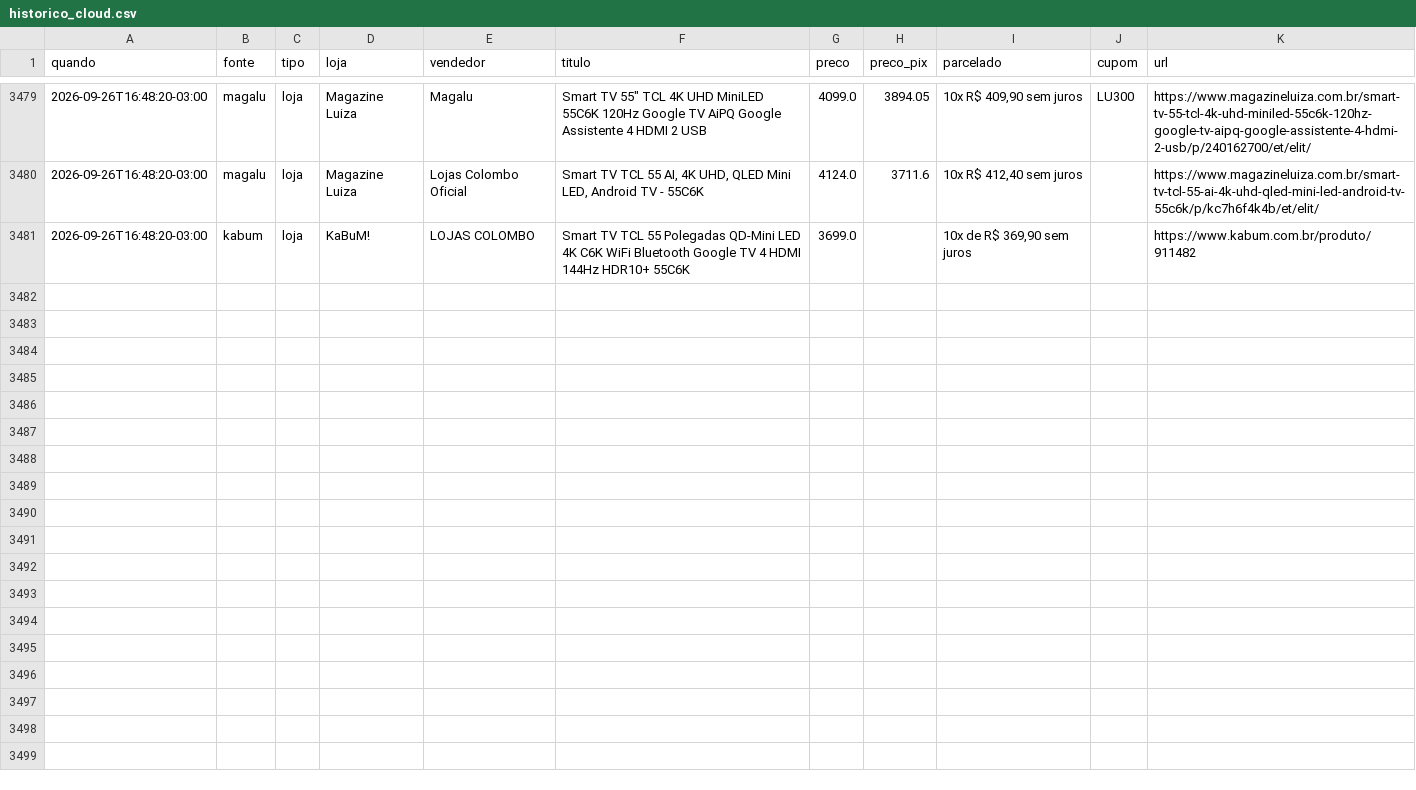
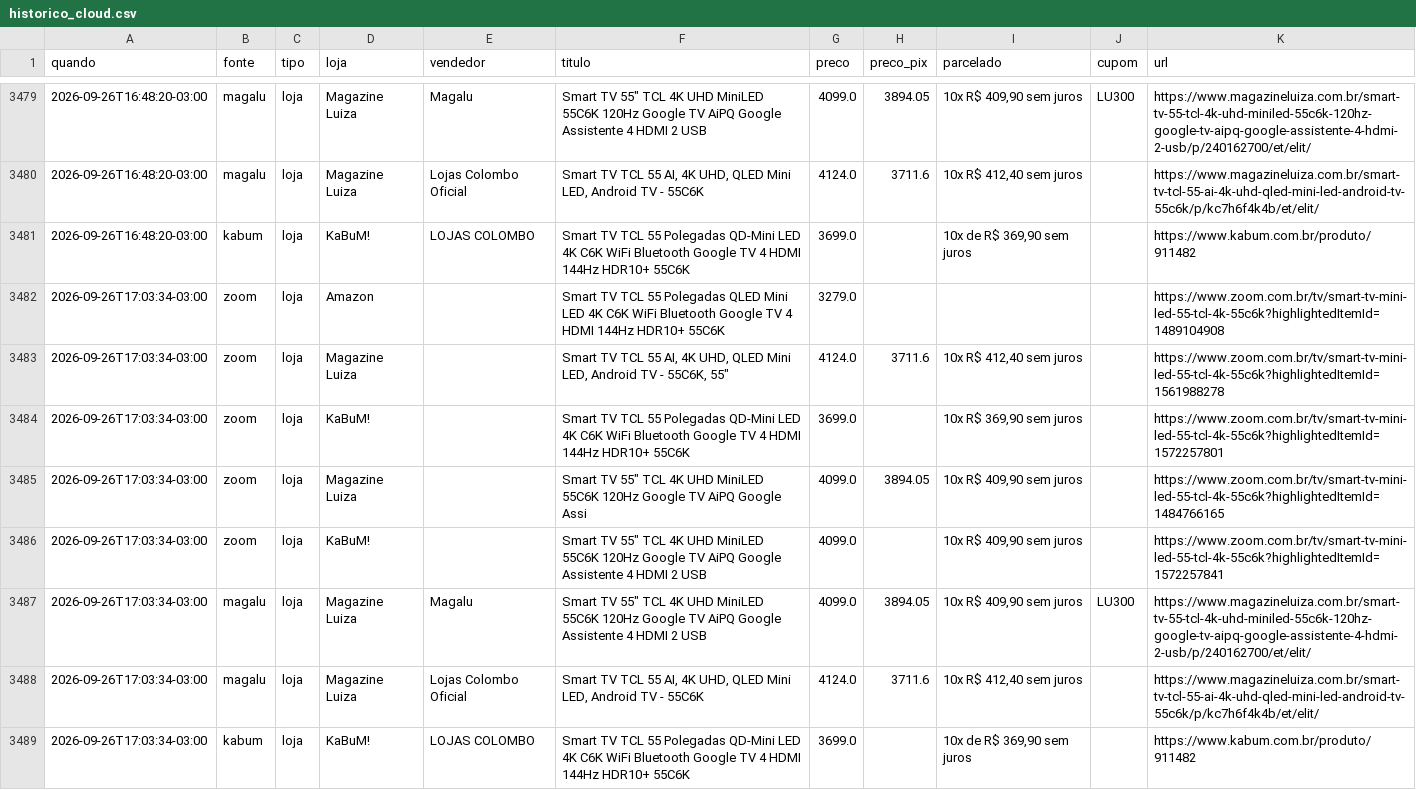
Before and after one commit to luisdfcalazans-dot/tcl-55c6k-monitor, a CSV file: docs/data/historico_cloud.csv, drawn as a sheet; only a part is shown, gaps mark what is left out; the diff names each change by its address in the sheet, - before the commit and + after, or states it on an @@ line.

Commit message:
coleta cloud 2026-09-26 20:03

```diff
--- a/docs/data/historico_cloud.csv
+++ b/docs/data/historico_cloud.csv
+row 3482: 2026-09-26T17:03:34-03:00 | zoom | loja | Amazon |  | Smart TV TCL 55 Polegadas QLED Mini LED 4K C6K WiFi Bluetooth Google TV 4 HDMI 144Hz HDR10+ 55C6K | 3279.0 |  |  |  | https://www.zoom.com.br/tv/smart-tv-mini-led-55-tcl-4k-55c6k?highlightedItemId=1489104908
+row 3483: 2026-09-26T17:03:34-03:00 | zoom | loja | Magazine Luiza |  | Smart TV TCL 55 AI, 4K UHD, QLED Mini LED, Android TV - 55C6K, 55" | 4124.0 | 3711.6 | 10x R$ 412,40 sem juros |  | https://www.zoom.com.br/tv/smart-tv-mini-led-55-tcl-4k-55c6k?highlightedItemId=1561988278
+row 3484: 2026-09-26T17:03:34-03:00 | zoom | loja | KaBuM! |  | Smart TV TCL 55 Polegadas QD-Mini LED 4K C6K WiFi Bluetooth Google TV 4 HDMI 144Hz HDR10+ 55C6K | 3699.0 |  | 10x R$ 369,90 sem juros |  | https://www.zoom.com.br/tv/smart-tv-mini-led-55-tcl-4k-55c6k?highlightedItemId=1572257801
+row 3485: 2026-09-26T17:03:34-03:00 | zoom | loja | Magazine Luiza |  | Smart TV 55" TCL 4K UHD MiniLED 55C6K 120Hz Google TV AiPQ Google Assi | 4099.0 | 3894.05 | 10x R$ 409,90 sem juros |  | https://www.zoom.com.br/tv/smart-tv-mini-led-55-tcl-4k-55c6k?highlightedItemId=1484766165
+row 3486: 2026-09-26T17:03:34-03:00 | zoom | loja | KaBuM! |  | Smart TV 55" TCL 4K UHD MiniLED 55C6K 120Hz Google TV AiPQ Google Assistente 4 HDMI 2 USB | 4099.0 |  | 10x R$ 409,90 sem juros |  | https://www.zoom.com.br/tv/smart-tv-mini-led-55-tcl-4k-55c6k?highlightedItemId=1572257841
+row 3487: 2026-09-26T17:03:34-03:00 | magalu | loja | Magazine Luiza | Magalu | Smart TV 55" TCL 4K UHD MiniLED 55C6K 120Hz Google TV AiPQ Google Assistente 4 HDMI 2 USB | 4099.0 | 3894.05 | 10x R$ 409,90 sem juros | LU300 | https://www.magazineluiza.com.br/smart-tv-55-tcl-4k-uhd-miniled-55c6k-120hz-google-tv-aipq-google-assistente-4-hdmi-2-usb/p/240162700/et/elit/
+row 3488: 2026-09-26T17:03:34-03:00 | magalu | loja | Magazine Luiza | Lojas Colombo Oficial | Smart TV TCL 55 AI, 4K UHD, QLED Mini LED, Android TV - 55C6K | 4124.0 | 3711.6 | 10x R$ 412,40 sem juros |  | https://www.magazineluiza.com.br/smart-tv-tcl-55-ai-4k-uhd-qled-mini-led-android-tv-55c6k/p/kc7h6f4k4b/et/elit/
+row 3489: 2026-09-26T17:03:34-03:00 | kabum | loja | KaBuM! | LOJAS COLOMBO | Smart TV TCL 55 Polegadas QD-Mini LED 4K C6K WiFi Bluetooth Google TV 4 HDMI 144Hz HDR10+ 55C6K | 3699.0 |  | 10x de R$ 369,90 sem juros |  | https://www.kabum.com.br/produto/911482
```
Also changed, not shown: 2 other files.
